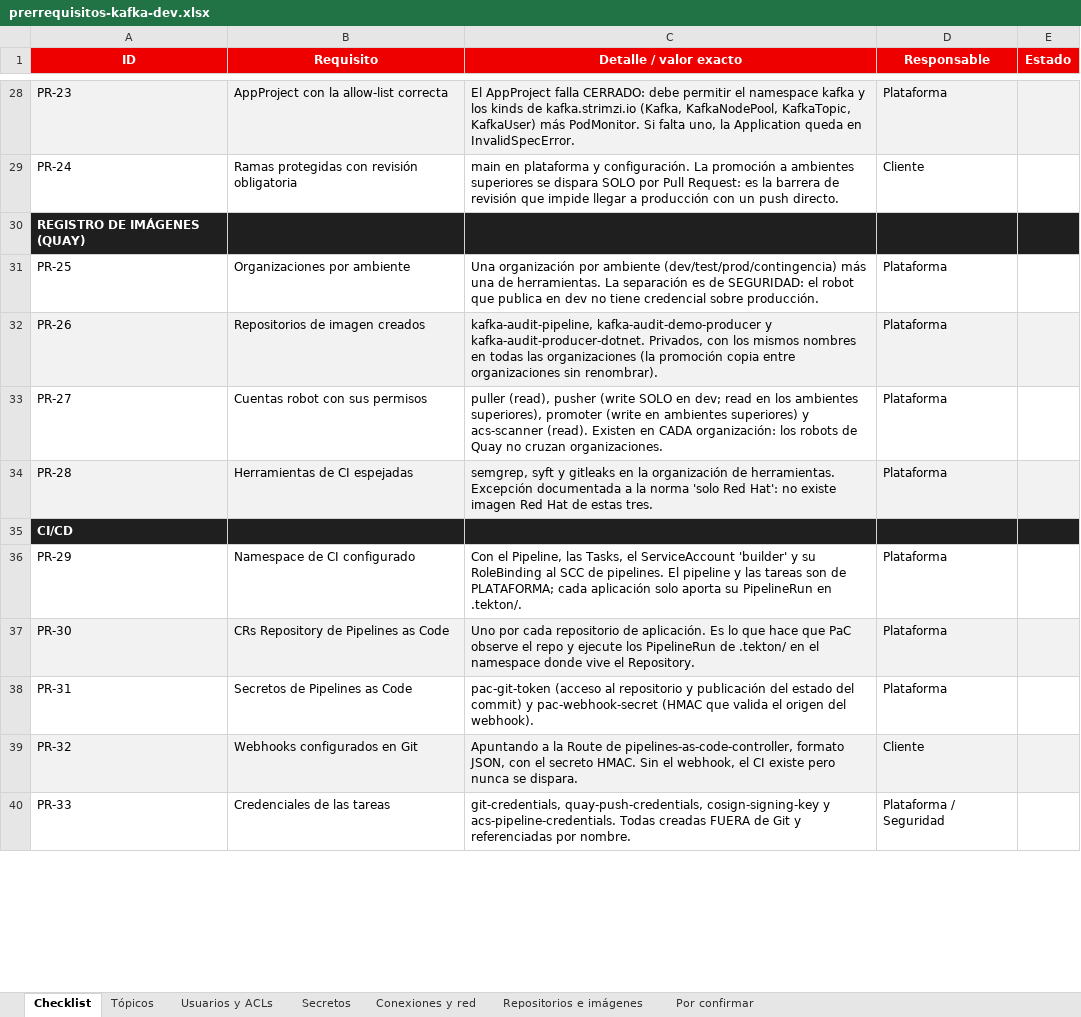
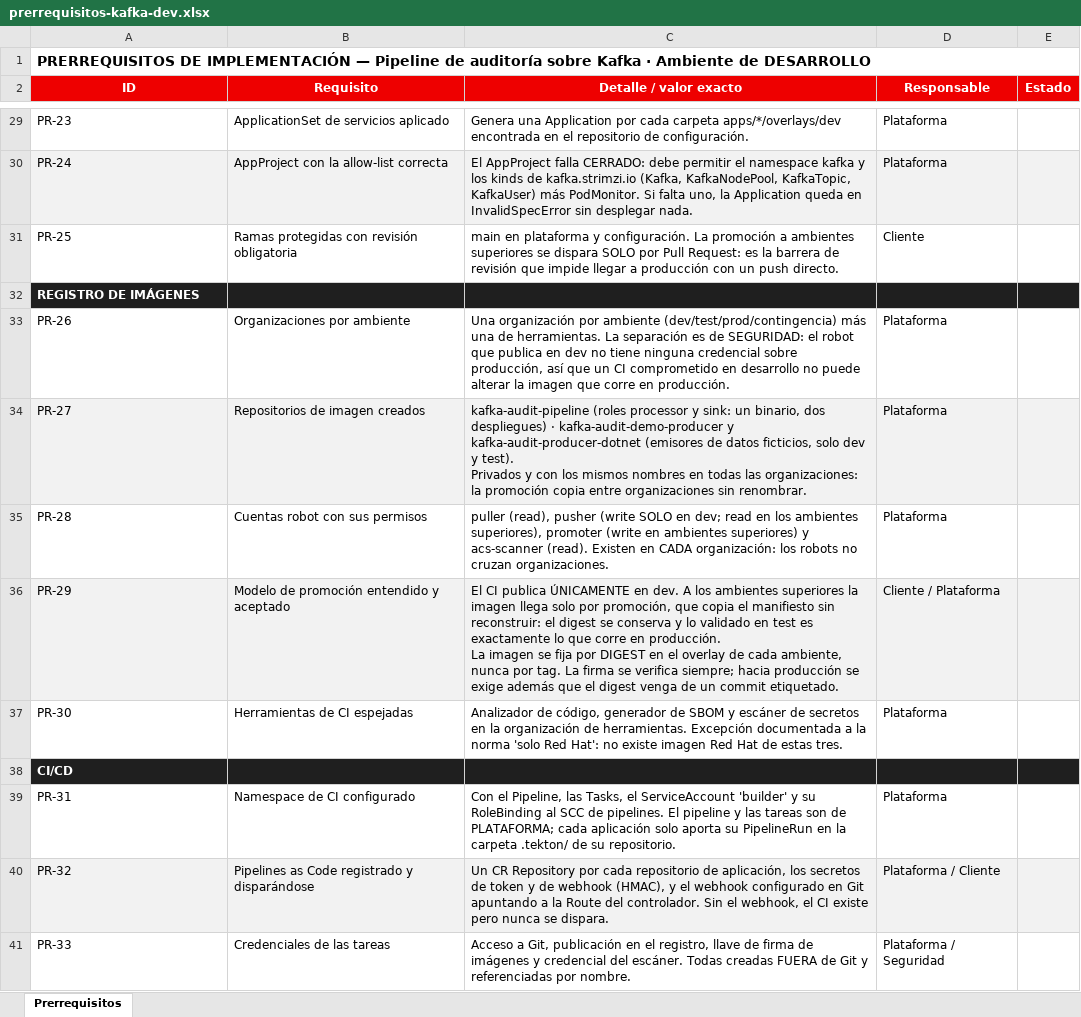
Before and after one commit to rh-workshop/workshop-demo-platform, an Excel workbook: docs/prerrequisitos-kafka-dev.xlsx, sheet Prerrequisitos, drawn as a sheet; only a part is shown, gaps mark what is left out; values as stored, in another font and other column widths than the file's, no borders; removed rows and columns are numbered as before the commit, all else as after; ↵ is a line break in a cell; the diff covers the shown part only; the diff names each change by its address in the sheet, - before the commit and + after, or states it on an @@ line.

Commit message:
docs: fold the prerequisites into a single sheet
Seven tabs meant the detail lived away from the requirement that needed it: whoever
verified the topics had to jump to another tab to read what the topics were. The
ACLs, secrets, listeners and registry model now sit in the row of the requirement
they belong to, so the sheet reads top to bottom in one pass.

The six items still awaiting a customer decision are highlighted at the end -- they
gate the start, so they should not blend in with what is already settled.

```diff
--- a/docs/prerrequisitos-kafka-dev.xlsx (sheet Prerrequisitos)
+++ b/docs/prerrequisitos-kafka-dev.xlsx (sheet Prerrequisitos)
-sheet tab: Checklist
+sheet tab: Prerrequisitos
-sheet tab: Tópicos
-sheet tab: Usuarios y ACLs
-sheet tab: Secretos
-sheet tab: Conexiones y red
-sheet tab: Repositorios e imágenes
-sheet tab: Por confirmar
+row 1: PRERREQUISITOS DE IMPLEMENTACIÓN — Pipeline de auditoría sobre Kafka · Ambiente de DESARROLLO
-A29:E29 fill: #F2F2F2
+A29:E29 fill: none
-B29 (Requisito): AppProject con la allow-list correcta
+B29 (Requisito): ApplicationSet de servicios aplicado
-C29 (Detalle / valor exacto): El AppProject falla CERRADO: debe permitir el namespace kafka y los kinds de kafka.strimzi.io (Kafka, KafkaNodePool, KafkaTopic, KafkaUser) más PodMonitor. Si falta uno, la Application queda en InvalidSpecError.
+C29 (Detalle / valor exacto): Genera una Application por cada carpeta apps/*/overlays/dev encontrada en el repositorio de configuración.
-A30:E30 fill: none
+A30:E30 fill: #F2F2F2
-B30 (Requisito): Ramas protegidas con revisión obligatoria
+B30 (Requisito): AppProject con la allow-list correcta
-C30 (Detalle / valor exacto): main en plataforma y configuración. La promoción a ambientes superiores se dispara SOLO por Pull Request: es la barrera de revisión que impide llegar a producción con un push directo.
+C30 (Detalle / valor exacto): El AppProject falla CERRADO: debe permitir el namespace kafka y los kinds de kafka.strimzi.io (Kafka, KafkaNodePool, KafkaTopic, KafkaUser) más PodMonitor. Si falta uno, la Application queda en InvalidSpecError sin desplegar nada.
-D30 (Responsable): Cliente
+D30 (Responsable): Plataforma
-row 30: REGISTRO DE IMÁGENES (QUAY)
-B31 (Requisito): Organizaciones por ambiente
+B31 (Requisito): Ramas protegidas con revisión obligatoria
-C31 (Detalle / valor exacto): Una organización por ambiente (dev/test/prod/contingencia) más una de herramientas. La separación es de SEGURIDAD: el robot que publica en dev no tiene credencial sobre producción.
+C31 (Detalle / valor exacto): main en plataforma y configuración. La promoción a ambientes superiores se dispara SOLO por Pull Request: es la barrera de revisión que impide llegar a producción con un push directo.
-D31 (Responsable): Plataforma
+D31 (Responsable): Cliente
+row 32: REGISTRO DE IMÁGENES
-A33:E33 fill: #F2F2F2
+A33:E33 fill: none
-B33 (Requisito): Repositorios de imagen creados
+B33 (Requisito): Organizaciones por ambiente
-C33 (Detalle / valor exacto): kafka-audit-pipeline, kafka-audit-demo-producer y kafka-audit-producer-dotnet. Privados, con los mismos nombres en todas las organizaciones (la promoción copia entre organizaciones sin renombrar).
+C33 (Detalle / valor exacto): Una organización por ambiente (dev/test/prod/contingencia) más una de herramientas. La separación es de SEGURIDAD: el robot que publica en dev no tiene ninguna credencial sobre producción, así que un CI comprometido en desarrollo no puede alterar la imagen que corre en producción.
-A34:E34 fill: none
+A34:E34 fill: #F2F2F2
-B34 (Requisito): Cuentas robot con sus permisos
+B34 (Requisito): Repositorios de imagen creados
-C34 (Detalle / valor exacto): puller (read), pusher (write SOLO en dev; read en los ambientes superiores), promoter (write en ambientes superiores) y acs-scanner (read). Existen en CADA organización: los robots de Quay no cruzan organizaciones.
+C34 (Detalle / valor exacto): kafka-audit-pipeline (roles processor y sink: un binario, dos despliegues) · kafka-audit-demo-producer y kafka-audit-producer-dotnet (emisores de datos ficticios, solo dev y test). ↵ Privados y con los mismos nombres en todas las organizaciones: la promoción copia entre organizaciones sin renombrar.
-A35:E35 fill: #F2F2F2
+A35:E35 fill: none
-B35 (Requisito): Herramientas de CI espejadas
+B35 (Requisito): Cuentas robot con sus permisos
-C35 (Detalle / valor exacto): semgrep, syft y gitleaks en la organización de herramientas. Excepción documentada a la norma 'solo Red Hat': no existe imagen Red Hat de estas tres.
+C35 (Detalle / valor exacto): puller (read), pusher (write SOLO en dev; read en los ambientes superiores), promoter (write en ambientes superiores) y acs-scanner (read). Existen en CADA organización: los robots no cruzan organizaciones.
+row 36: PR-29 | Modelo de promoción entendido y aceptado | El CI publica ÚNICAMENTE en dev. A los ambientes superiores la imagen llega solo por promoción, que copia el manifiesto sin reconstruir: el digest se conserva y lo validado en test es exactamente lo que corre en producción. ↵ La imagen se fija por DIGEST en el overlay de cada ambiente, nunca por tag. La firma se verifica siempre; hacia producción se exige además que el digest venga de un commit etiquetado. | Cliente / Plataforma
+row 37: PR-30 | Herramientas de CI espejadas | Analizador de código, generador de SBOM y escáner de secretos en la organización de herramientas. Excepción documentada a la norma 'solo Red Hat': no existe imagen Red Hat de estas tres. | Plataforma
-row 36: PR-29 | Namespace de CI configurado | Con el Pipeline, las Tasks, el ServiceAccount 'builder' y su RoleBinding al SCC de pipelines. El pipeline y las tareas son de PLATAFORMA; cada aplicación solo aporta su PipelineRun en .tekton/. | Plataforma
-row 37: PR-30 | CRs Repository de Pipelines as Code | Uno por cada repositorio de aplicación. Es lo que hace que PaC observe el repo y ejecute los PipelineRun de .tekton/ en el namespace donde vive el Repository. | Plataforma
-B39 (Requisito): Secretos de Pipelines as Code
+B39 (Requisito): Namespace de CI configurado
-C39 (Detalle / valor exacto): pac-git-token (acceso al repositorio y publicación del estado del commit) y pac-webhook-secret (HMAC que valida el origen del webhook).
+C39 (Detalle / valor exacto): Con el Pipeline, las Tasks, el ServiceAccount 'builder' y su RoleBinding al SCC de pipelines. El pipeline y las tareas son de PLATAFORMA; cada aplicación solo aporta su PipelineRun en la carpeta .tekton/ de su repositorio.
-B40 (Requisito): Webhooks configurados en Git
+B40 (Requisito): Pipelines as Code registrado y disparándose
-C40 (Detalle / valor exacto): Apuntando a la Route de pipelines-as-code-controller, formato JSON, con el secreto HMAC. Sin el…
+C40 (Detalle / valor exacto): Un CR Repository por cada repositorio de aplicación, los secretos de token y de webhook (HMAC), y el webhook configurado en Git apuntando a la Route del controlador. Sin el…
-D40 (Responsable): Cliente
+D40 (Responsable): Plataforma / Cliente
-C41 (Detalle / valor exacto): git-credentials, quay-push-credentials, cosign-signing-key y acs-pipeline-credentials. Todas creadas…
+C41 (Detalle / valor exacto): Acceso a Git, publicación en el registro, llave de firma de imágenes y credencial del escáner. Todas creadas…
```
Also changed, not shown: 8 added rows, 1 removed row, 29 edited cells and cell formats elsewhere in this sheet.
